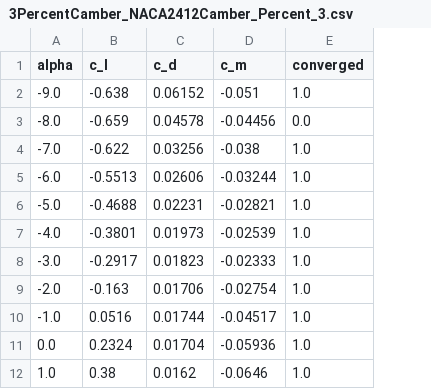
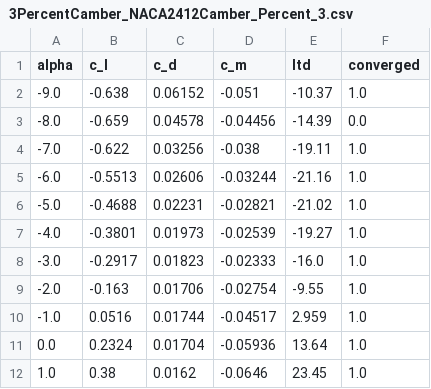
Before and after one commit to ABEngineer2000/FlowLab, a CSV file: Assignment1/CamberedAirfoils/3PercentCamber_NACA2412Camber_Percent_3.csv, drawn as a sheet; only a part is shown; the diff names each change by its address in the sheet, - before the commit and + after, or states it on an @@ line.

```diff
--- a/Assignment1/CamberedAirfoils/3PercentCamber_NACA2412Camber_Percent_3.csv
+++ b/Assignment1/CamberedAirfoils/3PercentCamber_NACA2412Camber_Percent_3.csv
+column E (ltd), rows 2-12: -10.37 | -14.39 | -19.11 | -21.16 | -21.02 | -19.27 | -16.0 | -9.55 | 2.959 | 13.64 | 23.45
```
Also changed, not shown: Assignment1/CamberedAirfoils/4PercentCamber_NACA2412Camber_Percent_4.csv, Assignment1/CamberedAirfoils/5PercentCamber_NACA2412Camber_Percent_5.csv, 6 other files.
